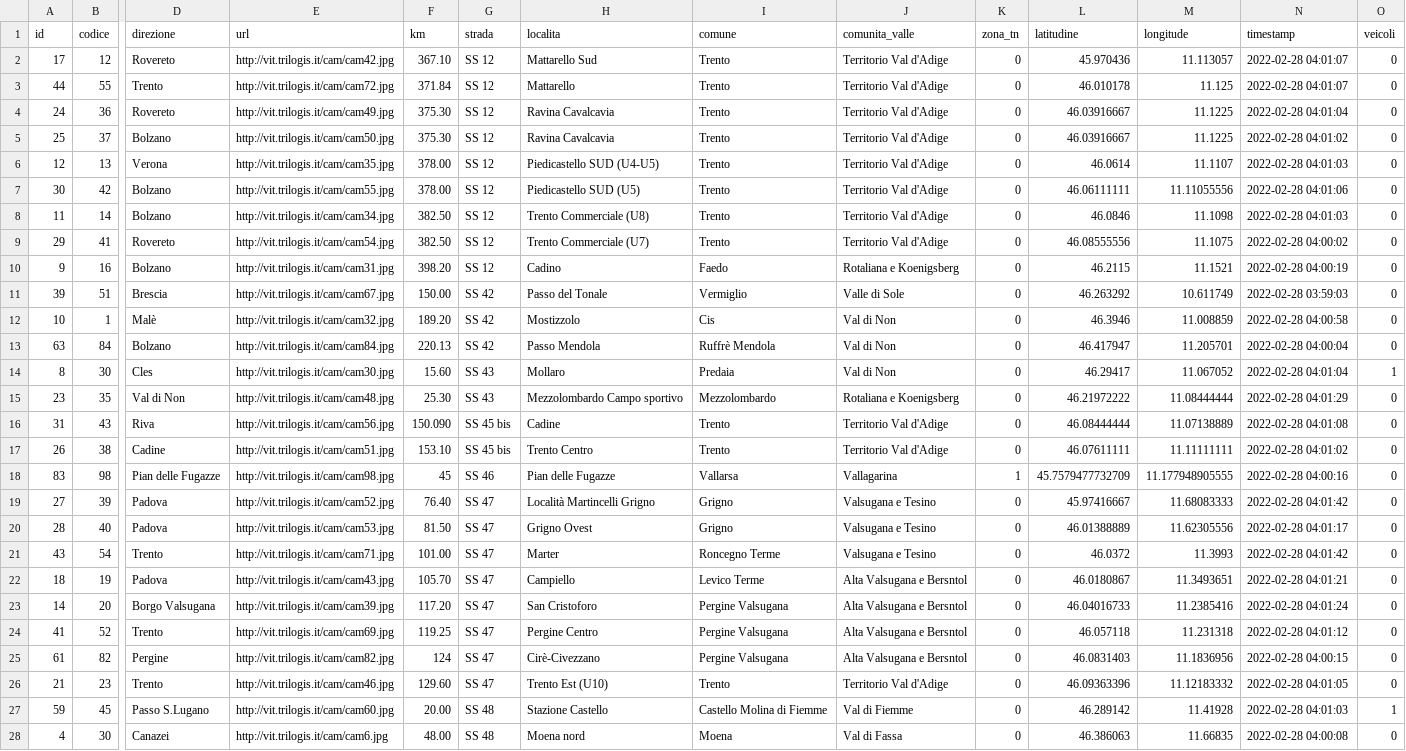
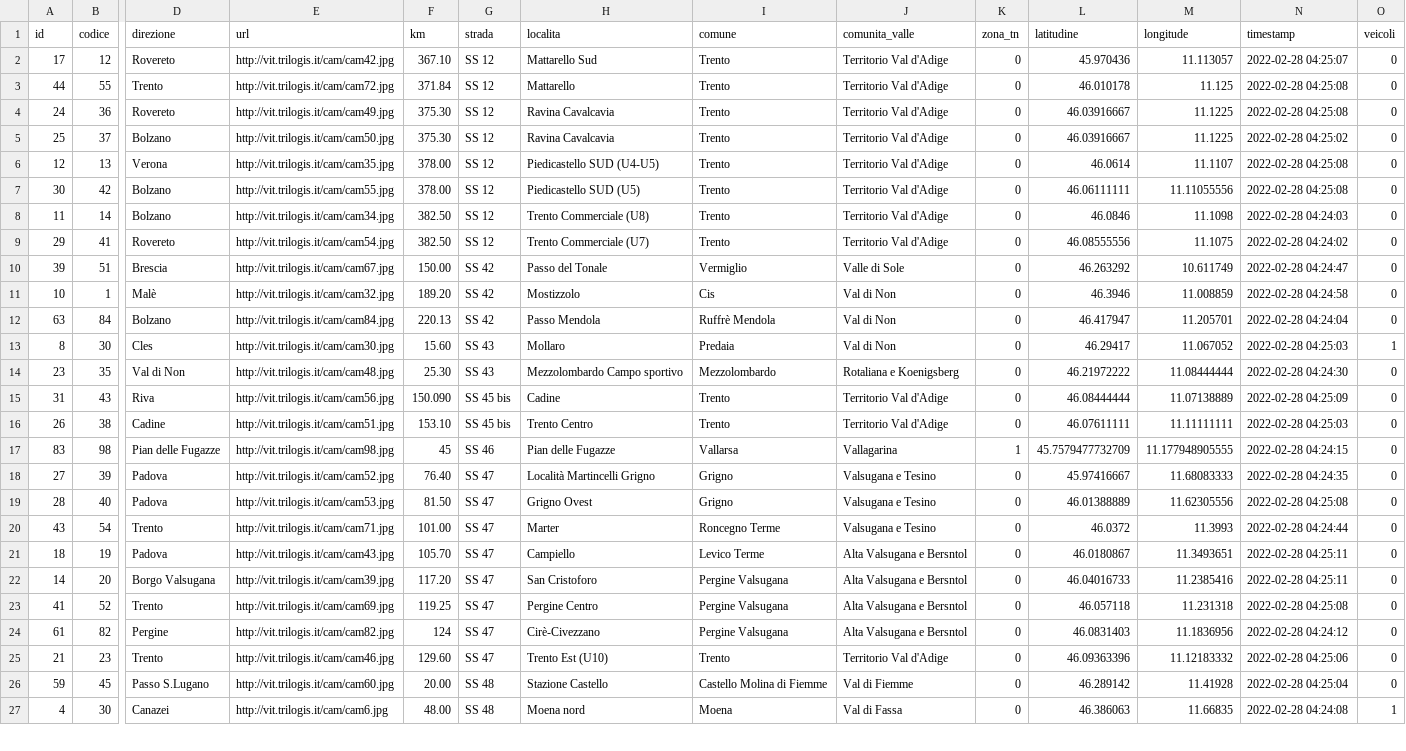
Before and after one commit to napo/veicoliviaggiareintrentino, a CSV file: data/last_vehicles_on_trentino_webcams.csv, drawn as a sheet; only a part is shown, gaps mark what is left out; removed rows and columns are numbered as before the commit, all else as after; rows hold the shown columns only; the diff covers the shown part only; the diff names each change by its address in the sheet, - before the commit and + after, or states it on an @@ line.

Commit message:
Latest data: Mon Feb 28 03:31:04 UTC 2022

```diff
--- a/data/last_vehicles_on_trentino_webcams.csv
+++ b/data/last_vehicles_on_trentino_webcams.csv
-N2 (timestamp): 2022-02-28 04:01:07
+N2 (timestamp): 2022-02-28 04:25:07
-N3 (timestamp): 2022-02-28 04:01:07
+N3 (timestamp): 2022-02-28 04:25:08
-N4 (timestamp): 2022-02-28 04:01:04
+N4 (timestamp): 2022-02-28 04:25:08
-N5 (timestamp): 2022-02-28 04:01:02
+N5 (timestamp): 2022-02-28 04:25:02
-N6 (timestamp): 2022-02-28 04:01:03
+N6 (timestamp): 2022-02-28 04:25:08
-N7 (timestamp): 2022-02-28 04:01:06
+N7 (timestamp): 2022-02-28 04:25:08
-N8 (timestamp): 2022-02-28 04:01:03
+N8 (timestamp): 2022-02-28 04:24:03
-N9 (timestamp): 2022-02-28 04:00:02
+N9 (timestamp): 2022-02-28 04:24:02
-row 10: 9 | 16 | Bolzano | http://vit.trilogis.it/cam/cam31.jpg | 398.20 | SS 12 | Cadino | Faedo | Rotaliana e Koenigsberg | 0 | 46.2115 | 11.1521 | 2022-02-28 04:00:19 | 0
-N10 (timestamp): 2022-02-28 03:59:03
+N10 (timestamp): 2022-02-28 04:24:47
-N11 (timestamp): 2022-02-28 04:00:58
+N11 (timestamp): 2022-02-28 04:24:58
-N12 (timestamp): 2022-02-28 04:00:04
+N12 (timestamp): 2022-02-28 04:24:04
-N13 (timestamp): 2022-02-28 04:01:04
+N13 (timestamp): 2022-02-28 04:25:03
-N14 (timestamp): 2022-02-28 04:01:29
+N14 (timestamp): 2022-02-28 04:24:30
-N15 (timestamp): 2022-02-28 04:01:08
+N15 (timestamp): 2022-02-28 04:25:09
-N16 (timestamp): 2022-02-28 04:01:02
+N16 (timestamp): 2022-02-28 04:25:03
-N17 (timestamp): 2022-02-28 04:00:16
+N17 (timestamp): 2022-02-28 04:24:15
-N18 (timestamp): 2022-02-28 04:01:42
+N18 (timestamp): 2022-02-28 04:24:35
-N19 (timestamp): 2022-02-28 04:01:17
+N19 (timestamp): 2022-02-28 04:25:08
-N20 (timestamp): 2022-02-28 04:01:42
+N20 (timestamp): 2022-02-28 04:24:44
-N21 (timestamp): 2022-02-28 04:01:21
+N21 (timestamp): 2022-02-28 04:25:11
-N22 (timestamp): 2022-02-28 04:01:24
+N22 (timestamp): 2022-02-28 04:25:11
-N23 (timestamp): 2022-02-28 04:01:12
+N23 (timestamp): 2022-02-28 04:25:08
-N24 (timestamp): 2022-02-28 04:00:15
+N24 (timestamp): 2022-02-28 04:24:12
-N25 (timestamp): 2022-02-28 04:01:05
+N25 (timestamp): 2022-02-28 04:25:06
-N26 (timestamp): 2022-02-28 04:01:03
+N26 (timestamp): 2022-02-28 04:25:04
-O26 (veicoli): 1
+O26 (veicoli): 0
-N27 (timestamp): 2022-02-28 04:00:08
+N27 (timestamp): 2022-02-28 04:24:08
-O27 (veicoli): 0
+O27 (veicoli): 1
```
Also changed, not shown: 56 edited cells elsewhere in this file, 1 other file.
